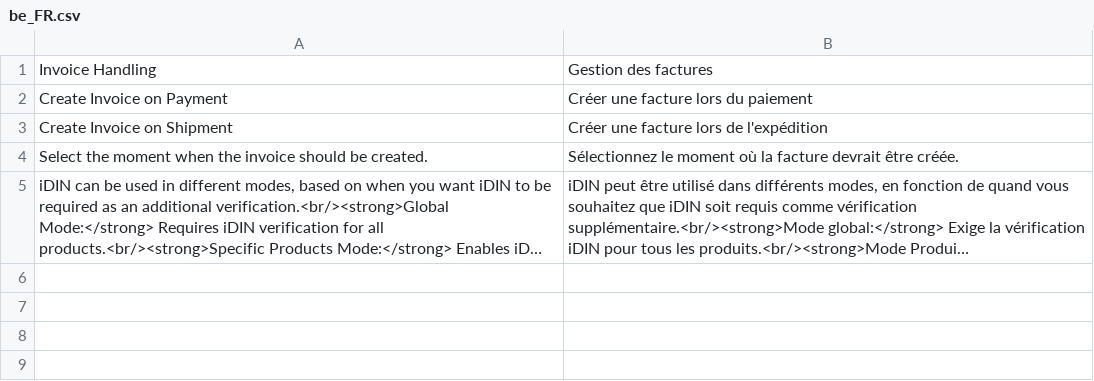
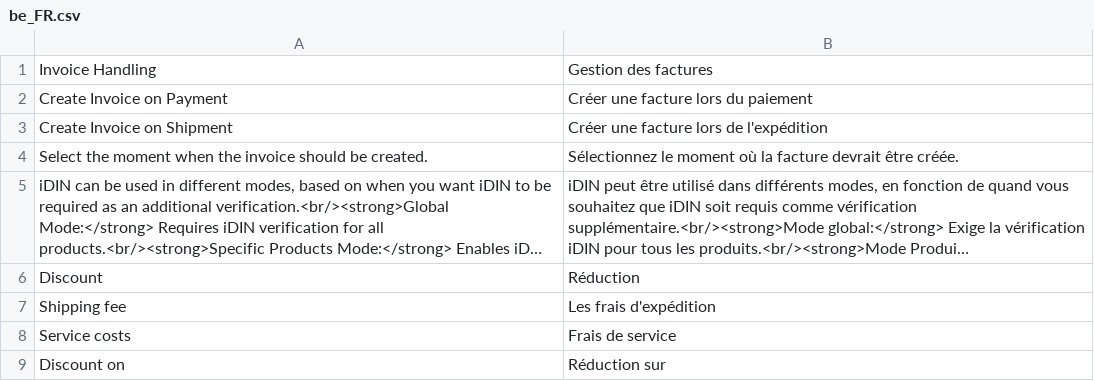
Before and after one commit to buckaroo-it/Magento2, a CSV file: i18n/be_FR.csv, drawn as a sheet; long unchanged cells end in …; the diff names each change by its address in the sheet, - before the commit and + after, or states it on an @@ line.

Commit message:
BP-3548-Discount is not translated correctly for Riverty transactions

```diff
--- a/i18n/be_FR.csv
+++ b/i18n/be_FR.csv
+row 6: Discount | Réduction
+row 7: Shipping fee | Les frais d'expédition
+row 8: Service costs | Frais de service
+row 9: Discount on | Réduction sur
```
Also changed, not shown: i18n/de_DE.csv, i18n/fr_FR.csv, 3 other files.
